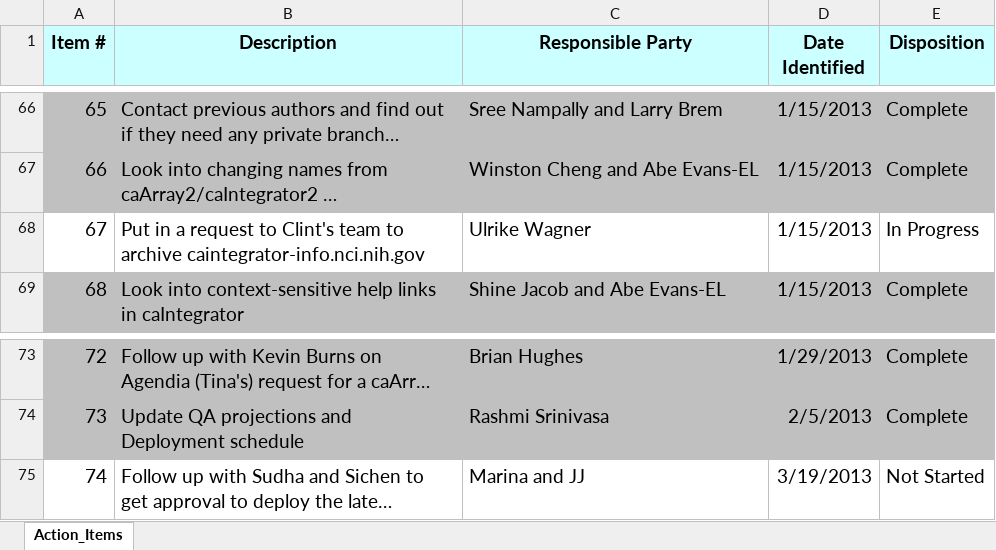
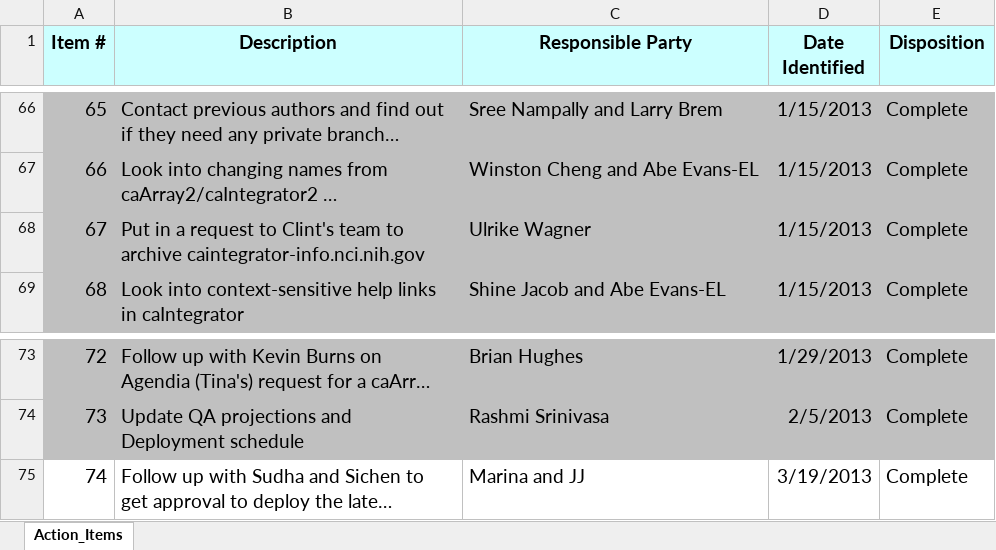
Before and after one commit to NCIP/caarray-docs, an Excel workbook: project_management/caArray_caIntegrator_Action_Items.xlsx, sheet Action_Items, drawn as a sheet; only a part is shown, gaps mark what is left out; long unchanged cells end in …; values as stored, in another font and other column widths than the file's, no borders; the diff names each change by its address in the sheet, - before the commit and + after, or states it on an @@ line.

Commit message:
Updated action items.

```diff
--- a/project_management/caArray_caIntegrator_Action_Items.xlsx (sheet Action_Items)
+++ b/project_management/caArray_caIntegrator_Action_Items.xlsx (sheet Action_Items)
-A68:E68 fill: none
+A68:E68 fill: #C0C0C0
-E68 (Disposition): In Progress
+E68 (Disposition): Complete
-E75 (Disposition): Not Started
+E75 (Disposition): Complete
```
